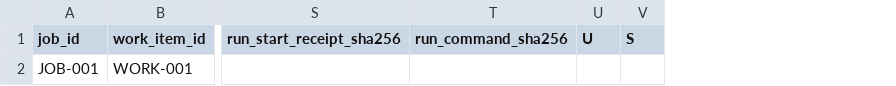
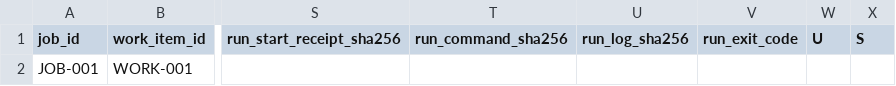
Before and after one commit to GetlotMoney/GTPJ, a CSV file: experiments/templates/PARAMETER_MATRIX_template.csv, drawn as a sheet; only a part is shown, gaps mark what is left out; the diff names each change by its address in the sheet, - before the commit and + after, or states it on an @@ line.

```diff
--- a/experiments/templates/PARAMETER_MATRIX_template.csv
+++ b/experiments/templates/PARAMETER_MATRIX_template.csv
+column U (run_log_sha256), empty
+column V (run_exit_code), empty
```
Also changed, not shown: 7 other files.
